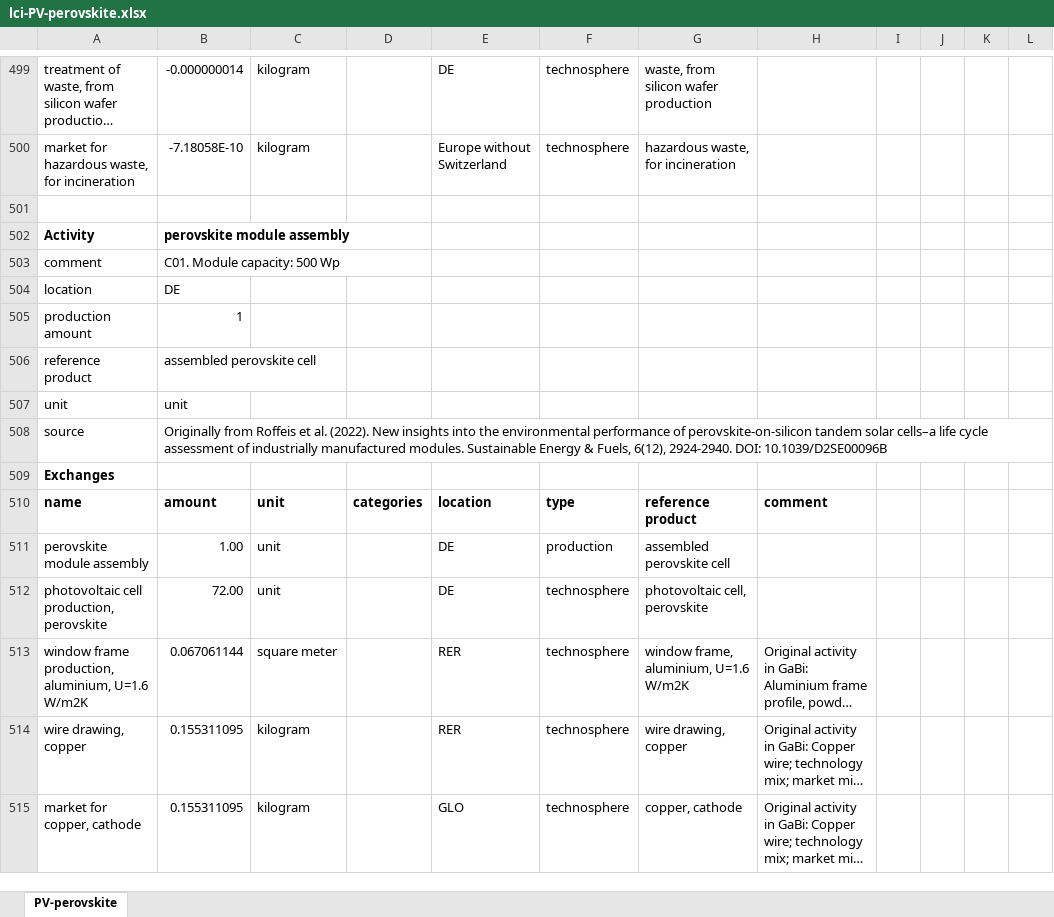
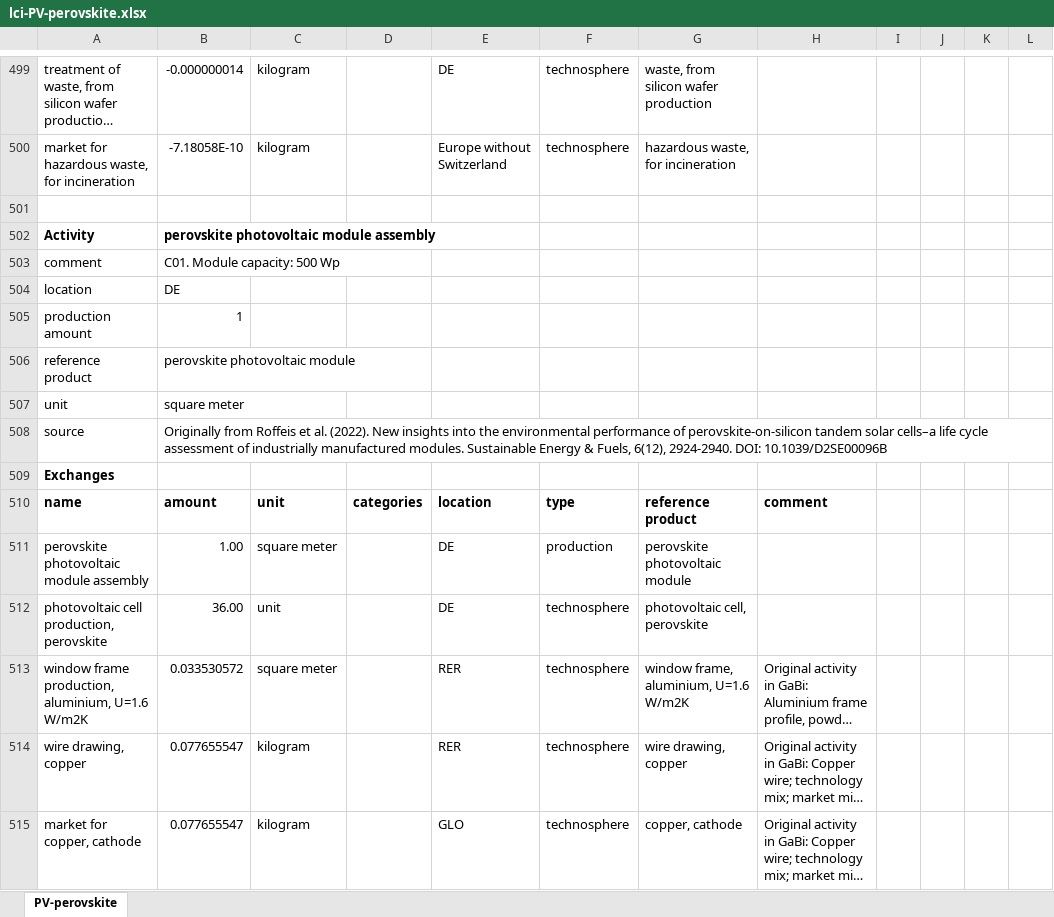
Before and after one commit to romainsacchi/rmnd-lca, an Excel workbook: premise/data/additional_inventories/lci-PV-perovskite.xlsx, sheet PV-perovskite, drawn as a sheet; only a part is shown, gaps mark what is left out; long unchanged cells end in …; values as stored, in another font and other column widths than the file's, no borders; the diff covers the shown part only; the diff names each change by its address in the sheet, - before the commit and + after, or states it on an @@ line.

```diff
--- a/premise/data/additional_inventories/lci-PV-perovskite.xlsx (sheet PV-perovskite)
+++ b/premise/data/additional_inventories/lci-PV-perovskite.xlsx (sheet PV-perovskite)
-B502: perovskite module assembly
+B502: perovskite photovoltaic module assembly
-B506: assembled perovskite cell
+B506: perovskite photovoltaic module
-B507: unit
+B507: square meter
-A511: perovskite module assembly
+A511: perovskite photovoltaic module assembly
-C511: unit
+C511: square meter
-G511: assembled perovskite cell
+G511: perovskite photovoltaic module
-B512: 72.00
+B512: 36.00
-B513: 0.067061144
+B513: 0.033530572
-B514:B515: 0.155311095
+B514:B515: 0.077655547
```
Also changed, not shown: 1 added row, 1 removed row and 27 edited cells elsewhere in this sheet, premise/data/additional_inventories/lci-PV-GaAs.xlsx, premise/data/additional_inventories/lci-hydrogen-electrolysis.xlsx, 9 other files.
